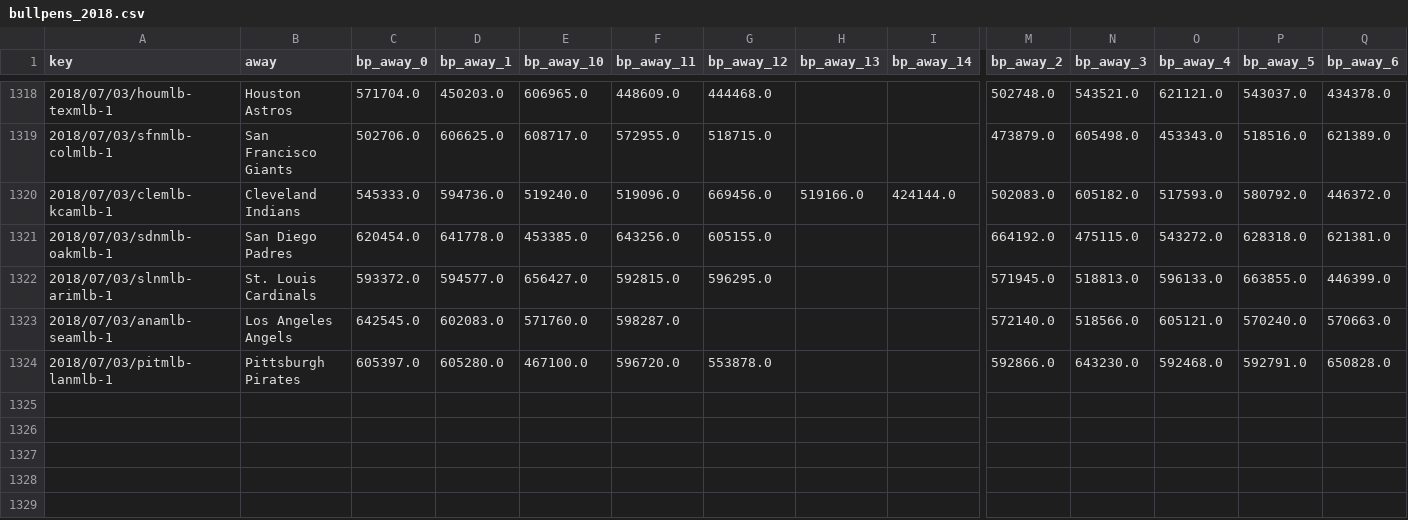
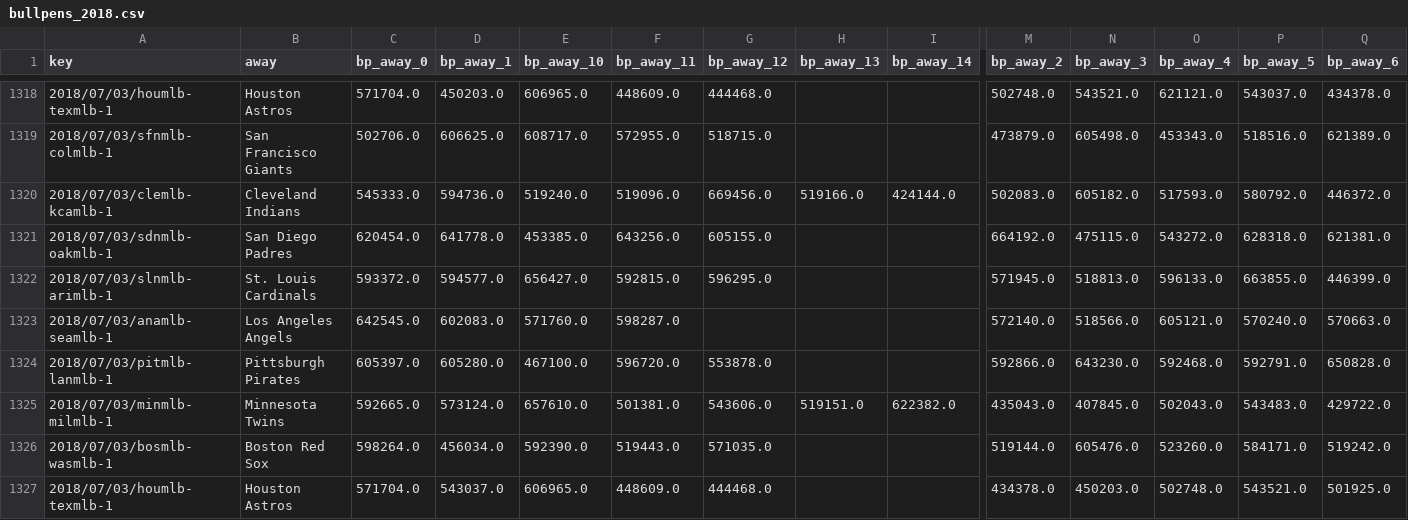
Before and after one commit to usbogie/mlb-daily-predictor, a CSV file: data/lineups/bullpens_2018.csv, drawn as a sheet; only a part is shown, gaps mark what is left out; rows hold the shown columns only; the diff names each change by its address in the sheet, - before the commit and + after, or states it on an @@ line.

```diff
--- a/data/lineups/bullpens_2018.csv
+++ b/data/lineups/bullpens_2018.csv
+row 1325: 2018/07/03/minmlb-milmlb-1 | Minnesota Twins | 592665.0 | 573124.0 | 657610.0 | 501381.0 | 543606.0 | 519151.0 | 622382.0 | 435043.0 | 407845.0 | 502043.0 | 543483.0 | 429722.0
+row 1326: 2018/07/03/bosmlb-wasmlb-1 | Boston Red Sox | 598264.0 | 456034.0 | 592390.0 | 519443.0 | 571035.0 |  |  | 519144.0 | 605476.0 | 523260.0 | 584171.0 | 519242.0
+row 1327: 2018/07/03/houmlb-texmlb-1 | Houston Astros | 571704.0 | 543037.0 | 606965.0 | 448609.0 | 444468.0 |  |  | 434378.0 | 450203.0 | 502748.0 | 543521.0 | 501925.0
```
Also changed, not shown: data/lines/today.csv, data/lineups/today.csv, 4 other files.
